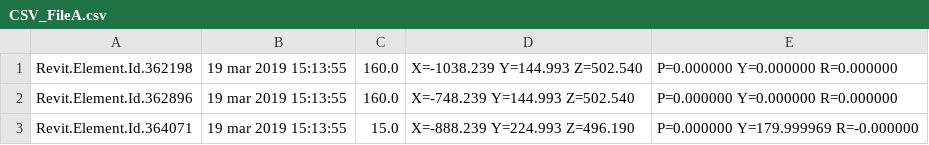
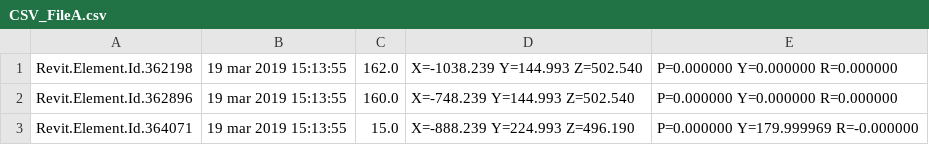
Before and after one commit to andrewisen/AI281X-DegreeProject, a CSV file: v2/CSV-Files/CSV_FileA.csv, drawn as a sheet.

```diff
--- a/v2/CSV-Files/CSV_FileA.csv
+++ b/v2/CSV-Files/CSV_FileA.csv
@@ -1,2 +1,2 @@
-Revit.Element.Id.362198;19 mar 2019 15:13:55;160.0;X=-1038.239 Y=144.993 Z=502.540;P=0.000000 Y=0.000000 R=0.000000
+Revit.Element.Id.362198;19 mar 2019 15:13:55;162.0;X=-1038.239 Y=144.993 Z=502.540;P=0.000000 Y=0.000000 R=0.000000
 Revit.Element.Id.362896;19 mar 2019 15:13:55;160.0;X=-748.239 Y=144.993 Z=502.540;P=0.000000 Y=0.000000 R=0.000000
```
Also changed, not shown: 1 other file.
